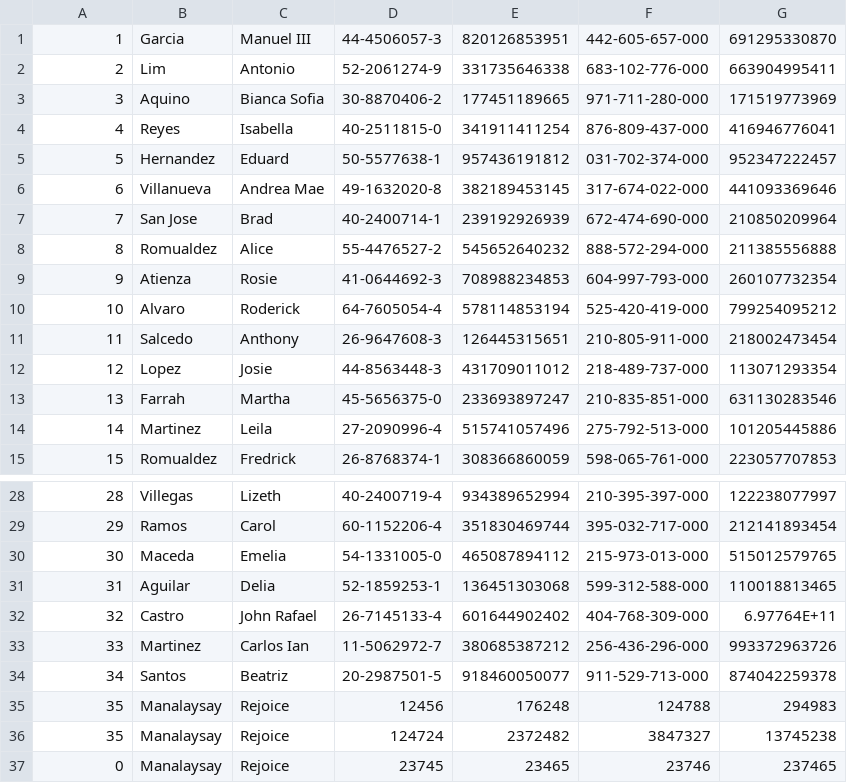
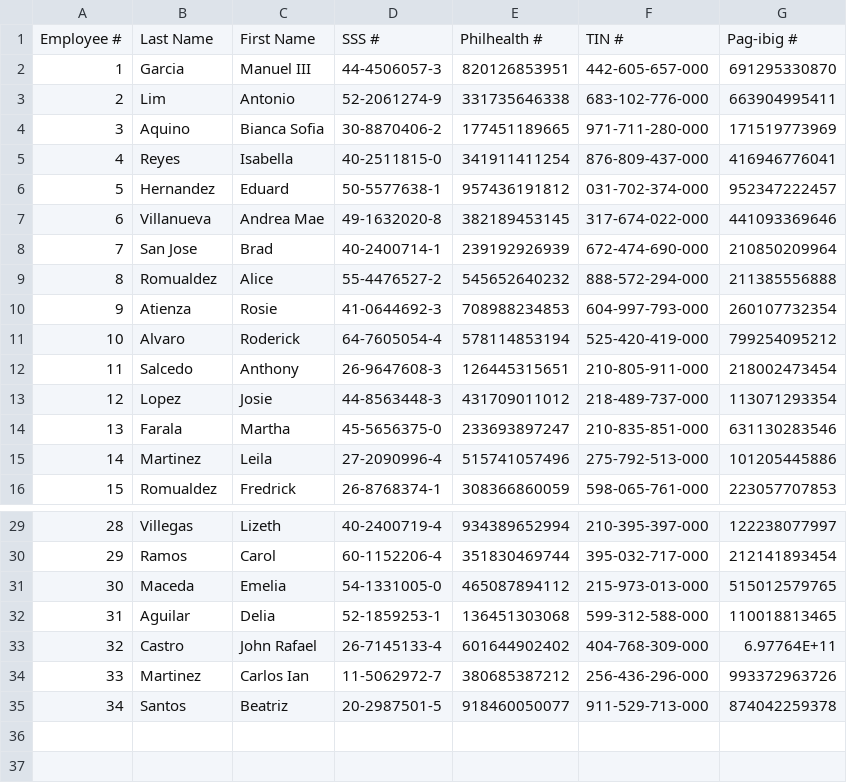
Before and after one commit to robbzinares/EMS, a CSV file: employees.csv, drawn as a sheet; only a part is shown, gaps mark what is left out.

```diff
--- a/employees.csv
+++ b/employees.csv
@@ -1 +1,2 @@
+Employee #,Last Name,First Name,SSS #,Philhealth #,TIN #,Pag-ibig #
 1,Garcia,Manuel III,44-4506057-3,820126853951,442-605-657-000,691295330870
@@ -12,3 +13,3 @@
 12,Lopez,Josie ,44-8563448-3,431709011012,218-489-737-000,113071293354
-13,Farrah,Martha,45-5656375-0,233693897247,210-835-851-000,631130283546
+13,Farala,Martha,45-5656375-0,233693897247,210-835-851-000,631130283546
 14,Martinez,Leila,27-2090996-4,515741057496,275-792-513-000,101205445886
@@ -34,4 +35 @@
 34,Santos,Beatriz,20-2987501-5,918460050077,911-529-713-000,874042259378
-35,Manalaysay,Rejoice,12456,176248,124788,294983
-35,Manalaysay,Rejoice,124724,2372482,3847327,13745238
-0,Manalaysay,Rejoice,23745,23465,23746,237465
```
Also changed, not shown: 9 other files.
